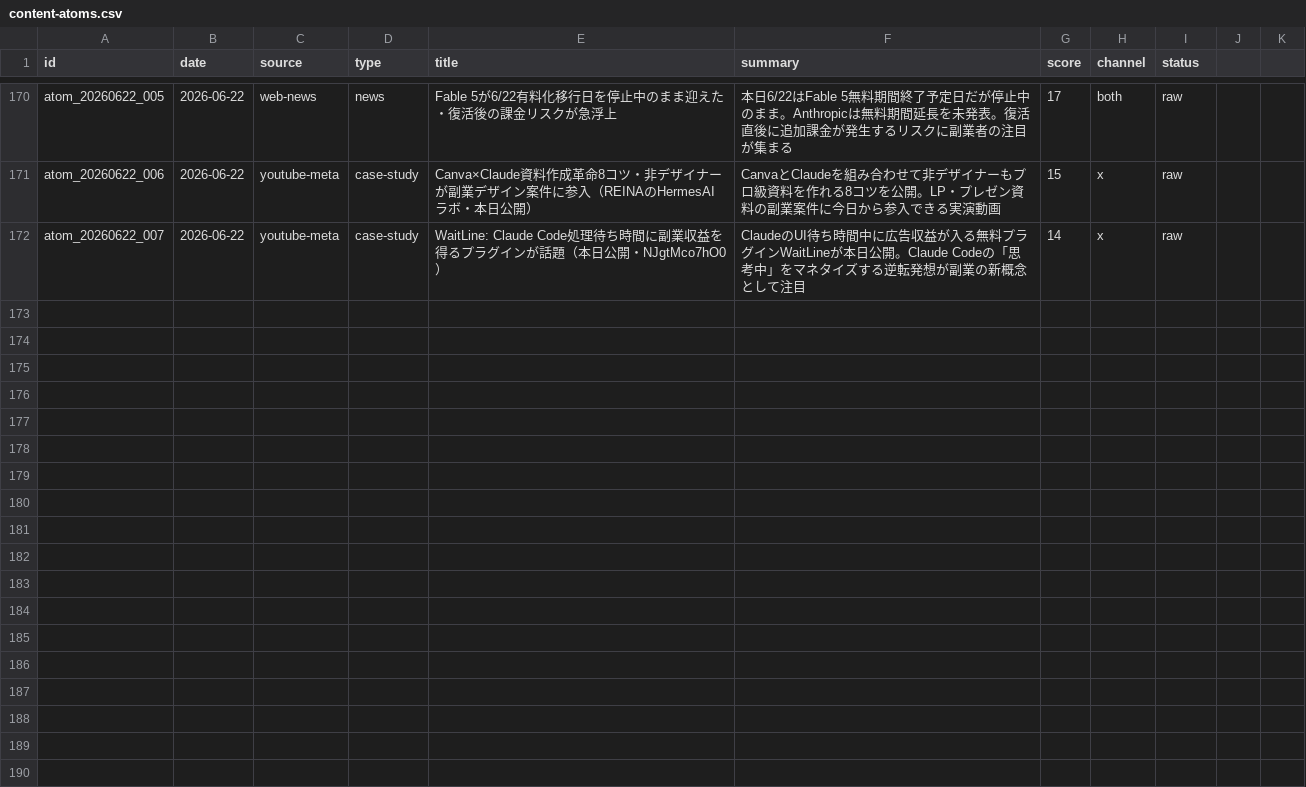
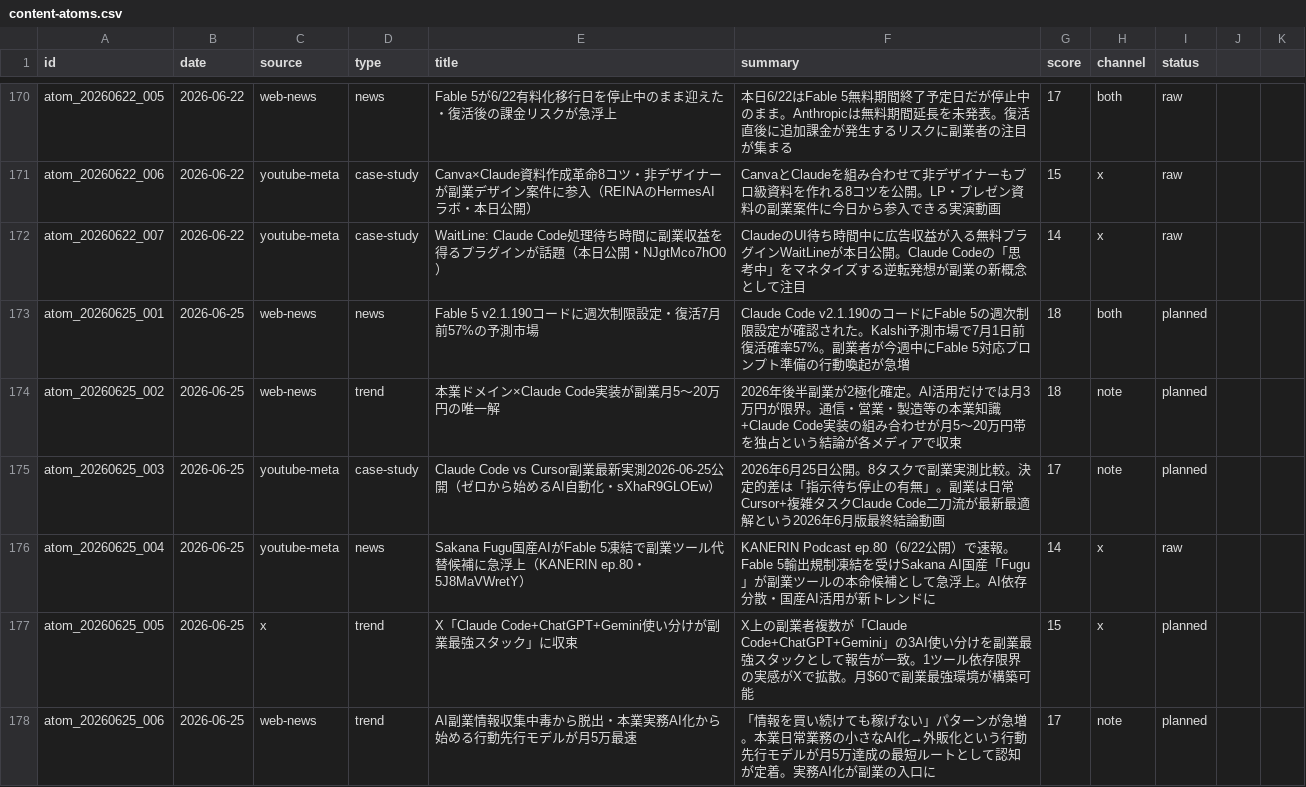
Before and after one commit to arfiria/content-loop, a CSV file: data/content-atoms.csv, drawn as a sheet; only a part is shown, gaps mark what is left out; the diff names each change by its address in the sheet, - before the commit and + after, or states it on an @@ line.

```diff
--- a/data/content-atoms.csv
+++ b/data/content-atoms.csv
+row 173: atom_20260625_001 | 2026-06-25 | web-news | news | Fable 5 v2.1.190コードに週次制限設定・復活7月前57%の予測市場 | Claude Code v2.1.190のコードにFable 5の週次制限設定が確認された。Kalshi予測市場で7月1日前復活確率57%。副業者が今週中にFable 5対応プロンプト準備の行動喚起が急増 | 18 | both | planned
+row 174: atom_20260625_002 | 2026-06-25 | web-news | trend | 本業ドメイン×Claude Code実装が副業月5〜20万円の唯一解 | 2026年後半副業が2極化確定。AI活用だけでは月3万円が限界。通信・営業・製造等の本業知識+Claude Code実装の組み合わせが月5〜20万円帯を独占という結論が各メディアで収束 | 18 | note | planned
+row 175: atom_20260625_003 | 2026-06-25 | youtube-meta | case-study | Claude Code vs Cursor副業最新実測2026-06-25公開（ゼロから始めるAI自動化・sXhaR9GLOEw） | 2026年6月25日公開。8タスクで副業実測比較。決定的差は「指示待ち停止の有無」。副業は日常Cursor+複雑タスクClaude Code二刀流が最新最適解という2026年6月版最終結論動画 | 17 | note | planned
+row 176: atom_20260625_004 | 2026-06-25 | youtube-meta | news | Sakana Fugu国産AIがFable 5凍結で副業ツール代替候補に急浮上（KANERIN ep.80・5J8MaVWretY） | KANERIN Podcast ep.80（6/22公開）で速報。Fable 5輸出規制凍結を受けSakana AI国産「Fugu」が副業ツールの本命候補として急浮上。AI依存分散・国産AI活用が新トレンドに | 14 | x | raw
+row 177: atom_20260625_005 | 2026-06-25 | x | trend | X「Claude Code+ChatGPT+Gemini使い分けが副業最強スタック」に収束 | X上の副業者複数が「Claude Code+ChatGPT+Gemini」の3AI使い分けを副業最強スタックとして報告が一致。1ツール依存限界の実感がXで拡散。月$60で副業最強環境が構築可能 | 15 | x | planned
+row 178: atom_20260625_006 | 2026-06-25 | web-news | trend | AI副業情報収集中毒から脱出・本業実務AI化から始める行動先行モデルが月5万最速 | 「情報を買い続けても稼げない」パターンが急増。本業日常業務の小さなAI化→外販化という行動先行モデルが月5万達成の最短ルートとして認知が定着。実務AI化が副業の入口に | 17 | note | planned
```
Also changed, not shown: data/content-pipeline.csv, 1 other file.
